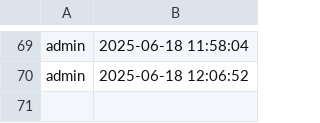
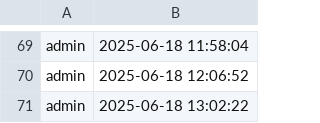
Before and after one commit to luisP260625/tablero_docentes, a CSV file: data/bitacora.csv, drawn as a sheet; only a part is shown, gaps mark what is left out.

Commit message:
PrimerCommit

```diff
--- a/data/bitacora.csv
+++ b/data/bitacora.csv
@@ -70 +70,2 @@ admin,2025-06-18 11:58:04
 admin,2025-06-18 12:06:52
+admin,2025-06-18 13:02:22
```
